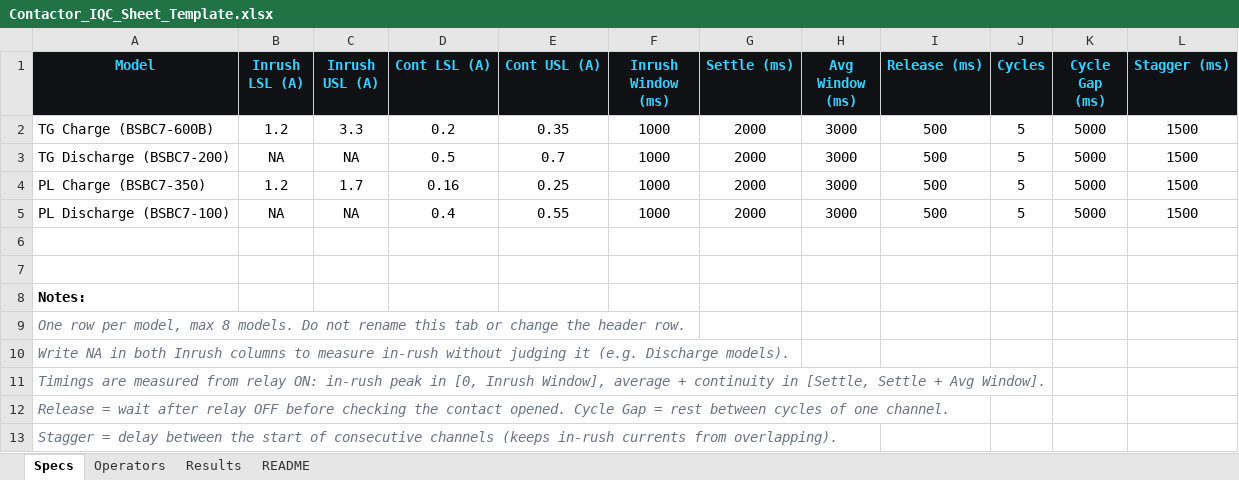
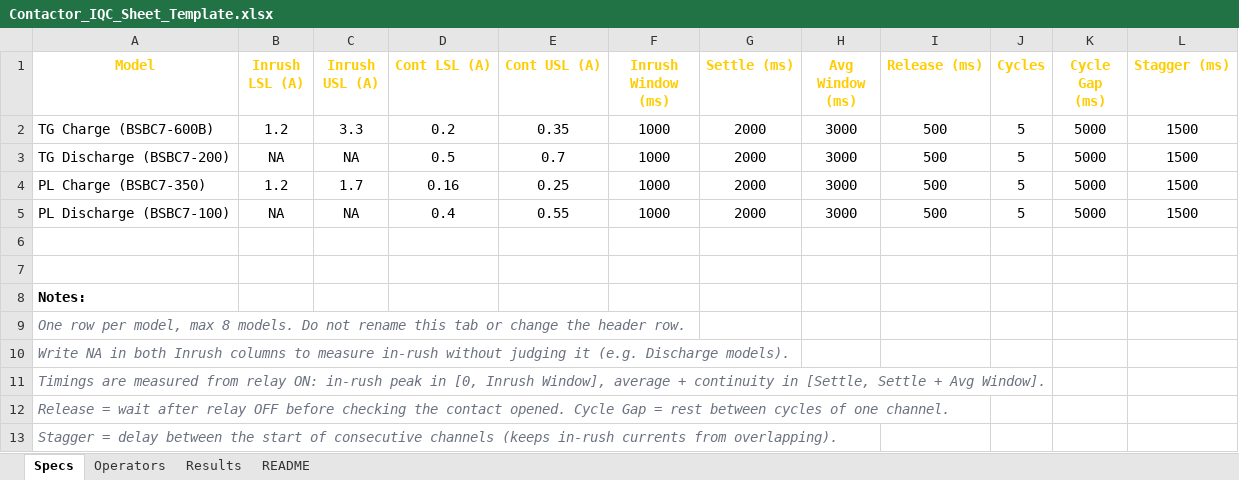
Before and after one commit to shree-surya/Contactor_IQC_Esp, an Excel workbook: docs/Contactor_IQC_Sheet_Template.xlsx, sheet Specs, drawn as a sheet; values as stored, in another font and other column widths than the file's, no borders; the diff names each change by its address in the sheet, - before the commit and + after, or states it on an @@ line.

```diff
--- a/docs/Contactor_IQC_Sheet_Template.xlsx (sheet Specs)
+++ b/docs/Contactor_IQC_Sheet_Template.xlsx (sheet Specs)
@@ A1:L1 fill: #0F1115 → none, text colour: #35D0FF → #FFCC00 @@
```
Also changed, not shown: sheet Results, sheet README, sheet Operators, 25 other files.
